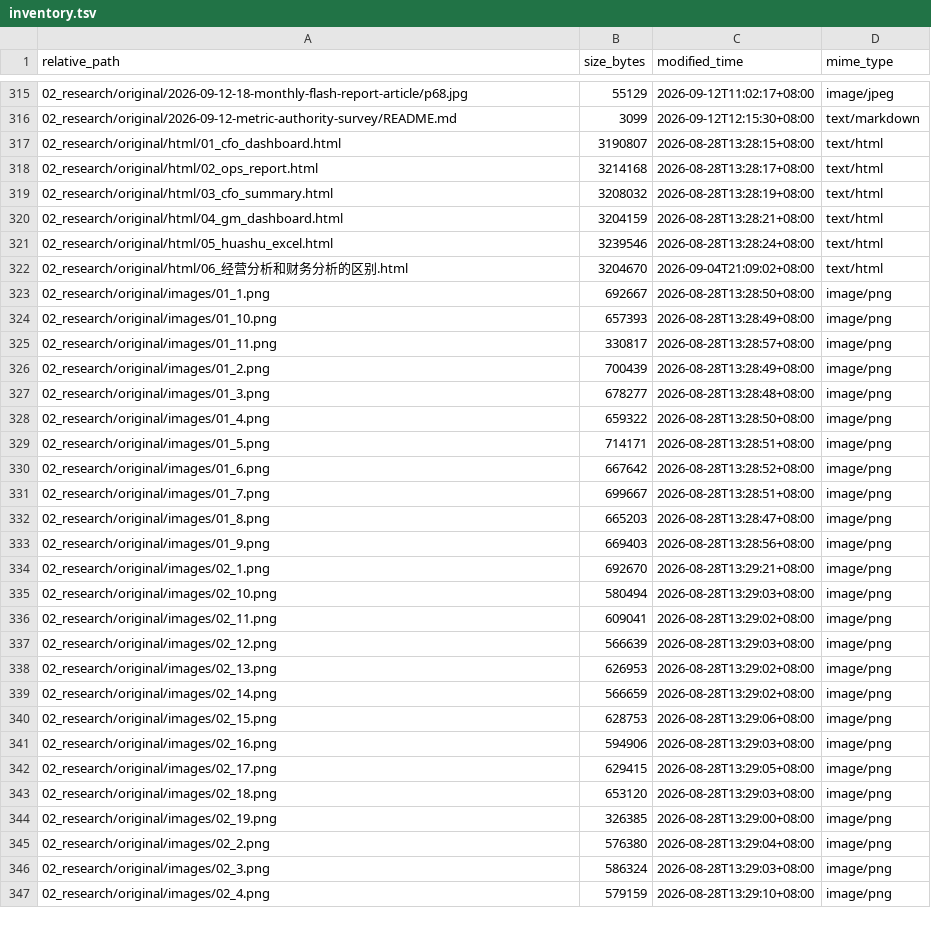
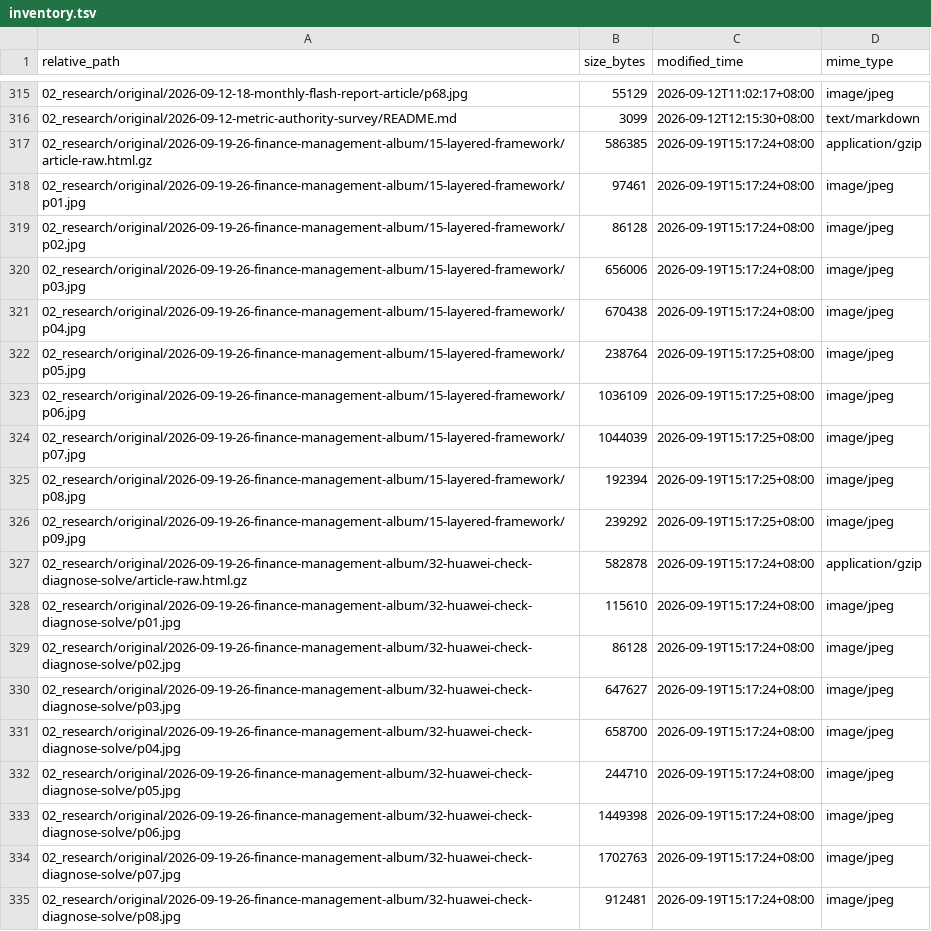
Before and after one commit to davyzhong/FLOW, a TSV file: docs/knowledge-base/99_manifest/inventory.tsv, drawn as a sheet; only a part is shown, gaps mark what is left out; the shorter side is filled out with more unchanged rows; the diff covers the shown part only.

```diff
--- a/docs/knowledge-base/99_manifest/inventory.tsv
+++ b/docs/knowledge-base/99_manifest/inventory.tsv
@@ -316 +316,20 @@ relative_path	size_bytes	modified_time	mime_type
 02_research/original/2026-09-12-metric-authority-survey/README.md	3099	2026-09-12T12:15:30+08:00	text/markdown
+02_research/original/2026-09-19-26-finance-management-album/15-layered-framework/article-raw.html.gz	586385	2026-09-19T15:17:24+08:00	application/gzip
+02_research/original/2026-09-19-26-finance-management-album/15-layered-framework/p01.jpg	97461	2026-09-19T15:17:24+08:00	image/jpeg
+02_research/original/2026-09-19-26-finance-management-album/15-layered-framework/p02.jpg	86128	2026-09-19T15:17:24+08:00	image/jpeg
+02_research/original/2026-09-19-26-finance-management-album/15-layered-framework/p03.jpg	656006	2026-09-19T15:17:24+08:00	image/jpeg
+02_research/original/2026-09-19-26-finance-management-album/15-layered-framework/p04.jpg	670438	2026-09-19T15:17:24+08:00	image/jpeg
+02_research/original/2026-09-19-26-finance-management-album/15-layered-framework/p05.jpg	238764	2026-09-19T15:17:25+08:00	image/jpeg
+02_research/original/2026-09-19-26-finance-management-album/15-layered-framework/p06.jpg	1036109	2026-09-19T15:17:25+08:00	image/jpeg
+02_research/original/2026-09-19-26-finance-management-album/15-layered-framework/p07.jpg	1044039	2026-09-19T15:17:25+08:00	image/jpeg
+02_research/original/2026-09-19-26-finance-management-album/15-layered-framework/p08.jpg	192394	2026-09-19T15:17:25+08:00	image/jpeg
+02_research/original/2026-09-19-26-finance-management-album/15-layered-framework/p09.jpg	239292	2026-09-19T15:17:25+08:00	image/jpeg
+02_research/original/2026-09-19-26-finance-management-album/32-huawei-check-diagnose-solve/article-raw.html.gz	582878	2026-09-19T15:17:24+08:00	application/gzip
+02_research/original/2026-09-19-26-finance-management-album/32-huawei-check-diagnose-solve/p01.jpg	115610	2026-09-19T15:17:24+08:00	image/jpeg
+02_research/original/2026-09-19-26-finance-management-album/32-huawei-check-diagnose-solve/p02.jpg	86128	2026-09-19T15:17:24+08:00	image/jpeg
+02_research/original/2026-09-19-26-finance-management-album/32-huawei-check-diagnose-solve/p03.jpg	647627	2026-09-19T15:17:24+08:00	image/jpeg
+02_research/original/2026-09-19-26-finance-management-album/32-huawei-check-diagnose-solve/p04.jpg	658700	2026-09-19T15:17:24+08:00	image/jpeg
+02_research/original/2026-09-19-26-finance-management-album/32-huawei-check-diagnose-solve/p05.jpg	244710	2026-09-19T15:17:24+08:00	image/jpeg
+02_research/original/2026-09-19-26-finance-management-album/32-huawei-check-diagnose-solve/p06.jpg	1449398	2026-09-19T15:17:24+08:00	image/jpeg
+02_research/original/2026-09-19-26-finance-management-album/32-huawei-check-diagnose-solve/p07.jpg	1702763	2026-09-19T15:17:24+08:00	image/jpeg
+02_research/original/2026-09-19-26-finance-management-album/32-huawei-check-diagnose-solve/p08.jpg	912481	2026-09-19T15:17:24+08:00	image/jpeg
```
Also changed, not shown: 18 added rows, 29 moved rows and 15 edited cells elsewhere in this file, 39 other files.
